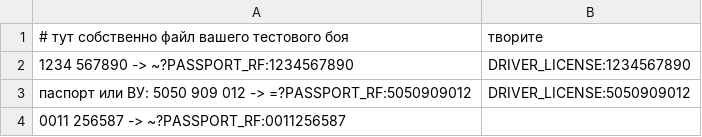
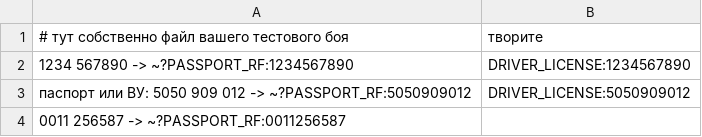
Before and after one commit to Shultzenfegel/conf2022_the_best_in_the_tests_templates_kotlin, a CSV file: local.csv, drawn as a sheet.

Commit message:
another fix case

```diff
--- a/local.csv
+++ b/local.csv
@@ -2,3 +2,3 @@
 1234 567890 -> ~?PASSPORT_RF:1234567890,DRIVER_LICENSE:1234567890
-паспорт или ВУ: 5050 909 012 -> =?PASSPORT_RF:5050909012,DRIVER_LICENSE:5050909012
+паспорт или ВУ: 5050 909 012 -> ~?PASSPORT_RF:5050909012,DRIVER_LICENSE:5050909012
 0011 256587 -> ~?PASSPORT_RF:0011256587
```
